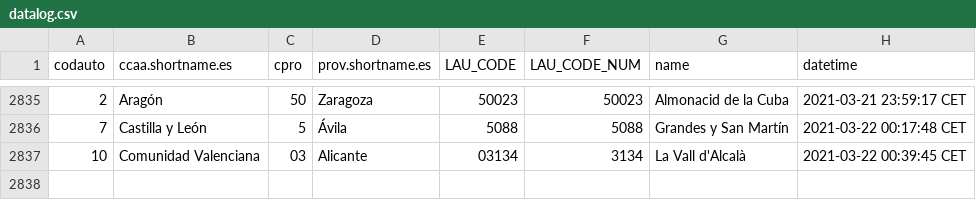
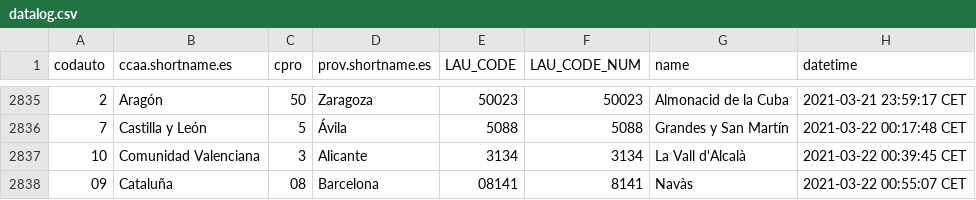
Before and after one commit to dieghernan/spain-munic-bot, a CSV file: assets/datalog.csv, drawn as a sheet; only a part is shown, gaps mark what is left out.

```diff
--- a/assets/datalog.csv
+++ b/assets/datalog.csv
@@ -2836,2 +2836,3 @@
 "7","Castilla y León","5","Ávila","5088",5088,"Grandes y San Martín","2021-03-22 00:17:48 CET"
-"10","Comunidad Valenciana","03","Alicante","03134",3134,"La Vall d'Alcalà","2021-03-22 00:39:45 CET"
+"10","Comunidad Valenciana","3","Alicante","3134",3134,"La Vall d'Alcalà","2021-03-22 00:39:45 CET"
+"09","Cataluña","08","Barcelona","08141",8141,"Navàs","2021-03-22 00:55:07 CET"
```
Also changed, not shown: 7 other files.
